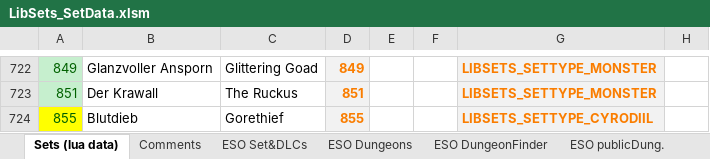
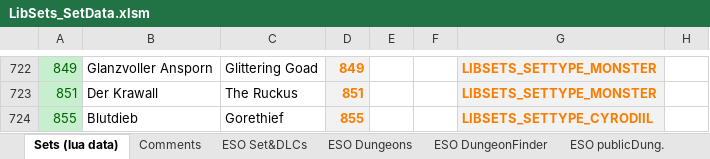
Before and after one commit to Baertram/LibSets, an Excel workbook: LibSets/Data/LibSets_SetData.xlsm, sheet Sets (lua data), drawn as a sheet; only a part is shown, gaps mark what is left out; values as stored, in another font and other column widths than the file's, no borders; the diff covers the shown part only; the diff names each change by its address in the sheet, - before the commit and + after, or states it on an @@ line.

```diff
--- a/LibSets/Data/LibSets_SetData.xlsm (sheet Sets (lua data))
+++ b/LibSets/Data/LibSets_SetData.xlsm (sheet Sets (lua data))
-A724 fill: #FFFF00
+A724 fill: #C6EFCE
```
Also changed, not shown: 2 added rows, 10 edited cells and cell formats elsewhere in this sheet, sheet ESO zones, sheet ESO wayshrines, sheet ESO maps, sheet WayshrineNames, sheet ESO Set&DLCs, formulas that keep their value, 12 other files.
